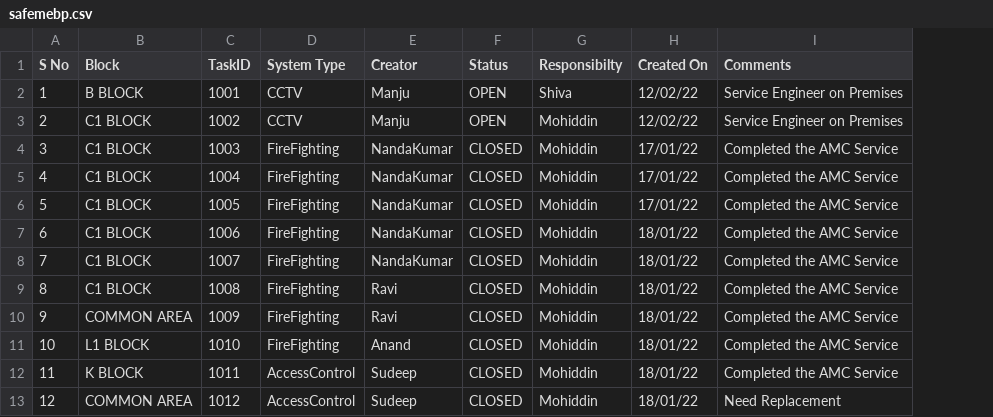
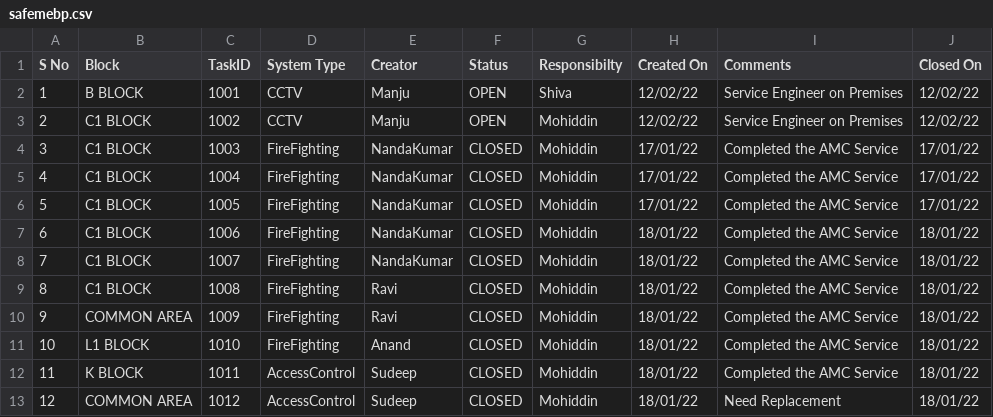
Before and after one commit to SimbhuTwice/SAFEMEBP, a CSV file: safemebp.csv, drawn as a sheet; only a part is shown; the diff names each change by its address in the sheet, - before the commit and + after, or states it on an @@ line.

Commit message:
Add files via upload

```diff
--- a/safemebp.csv
+++ b/safemebp.csv
+column J (Closed On), rows 2-13: 12/02/22 | 12/02/22 | 17/01/22 | 17/01/22 | 17/01/22 | 18/01/22 | 18/01/22 | 18/01/22 | 18/01/22 | 18/01/22 | 18/01/22 | 18/01/22
```
